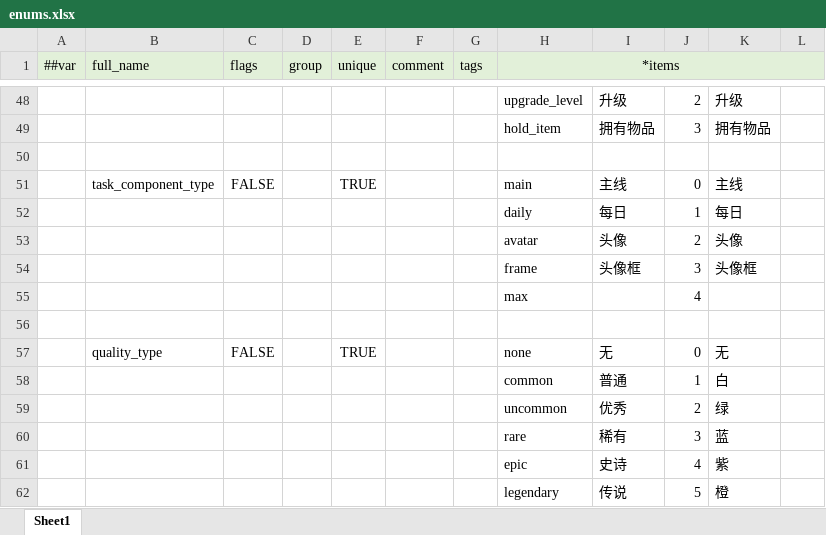
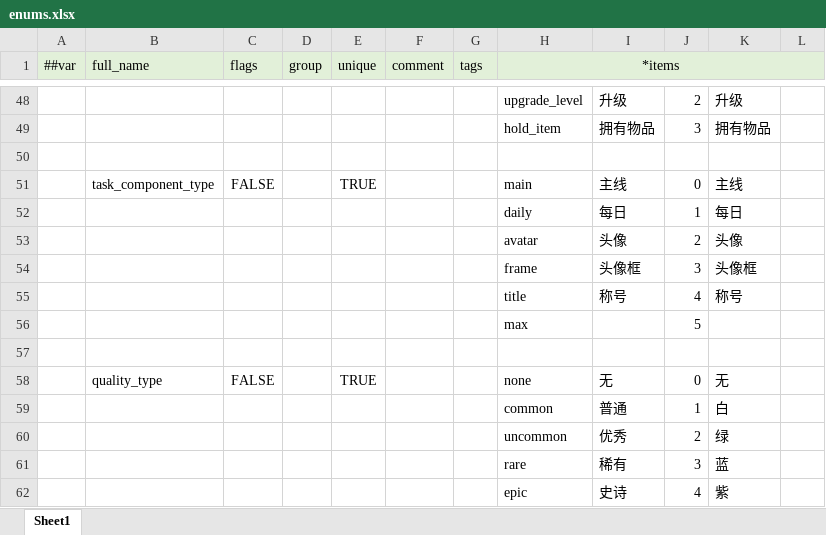
Before and after one commit to WuyangPeng/Velocis, an Excel workbook: Assets/Game/luban/config/enums.xlsx, sheet Sheet1, drawn as a sheet; only a part is shown, gaps mark what is left out; the shorter side is filled out with more unchanged rows; values as stored, in another font and other column widths than the file's, no borders; removed rows and columns are numbered as before the commit, all else as after; the diff names each change by its address in the sheet, - before the commit and + after, or states it on an @@ line.

```diff
--- a/Assets/Game/luban/config/enums.xlsx (sheet Sheet1)
+++ b/Assets/Game/luban/config/enums.xlsx (sheet Sheet1)
-row 55:  |  |  |  |  |  |  | max |  | 4
+row 55:  |  |  |  |  |  |  | title | 称号 | 4 | 称号
+row 56:  |  |  |  |  |  |  | max |  | 5
```
Also changed, not shown: Assets/Game/luban/config/general/default_item.xlsx, Assets/Game/luban/config/general/develop.xlsx, 24 other files.
